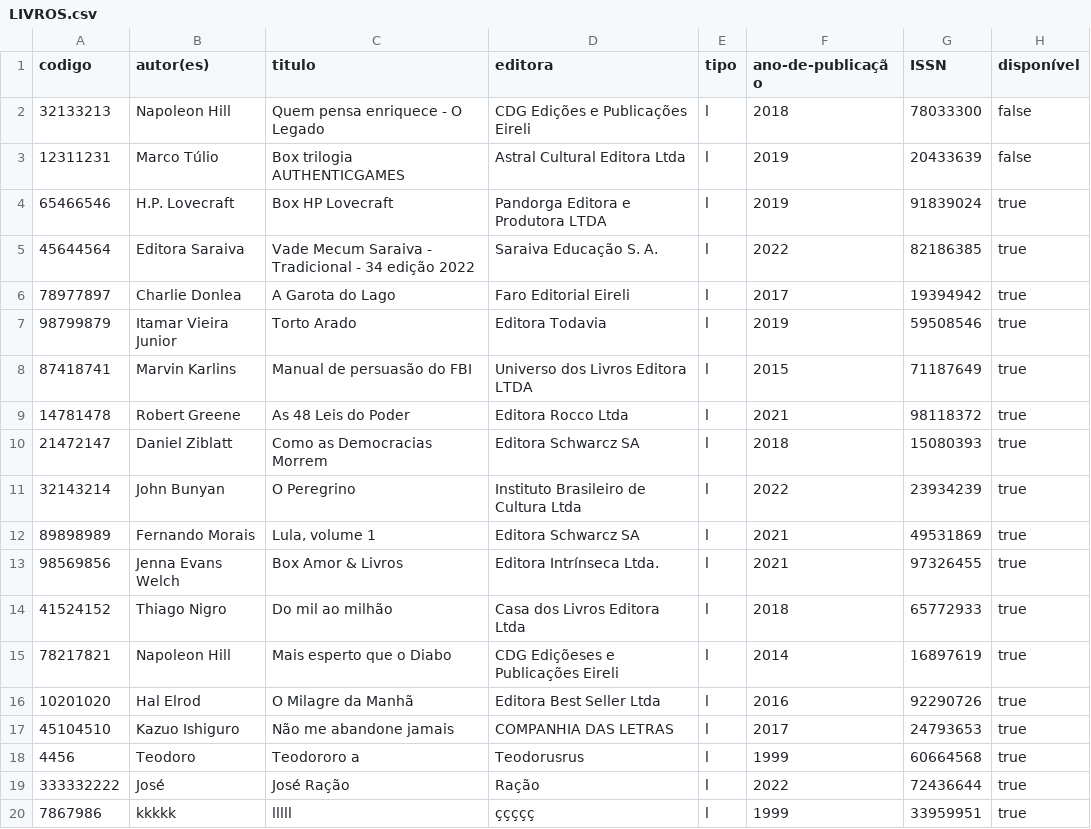
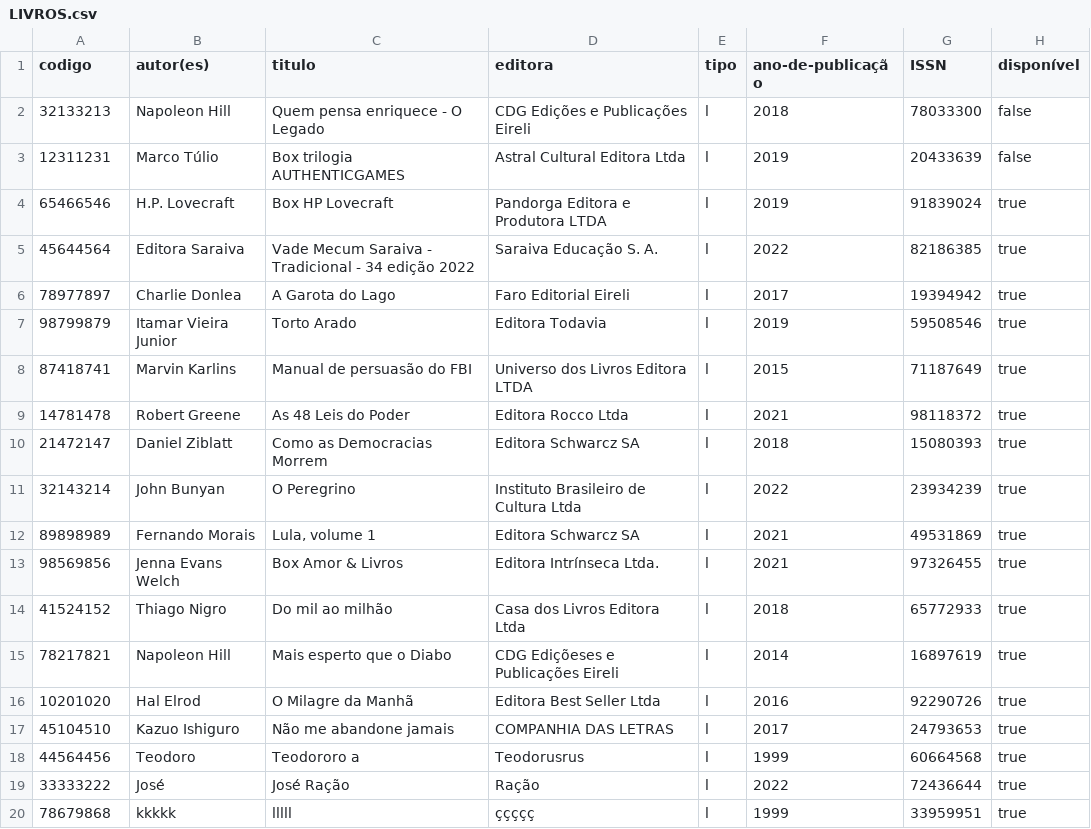
Before and after one commit to Detemann/Biblioteca-LP2, a CSV file: csv/LIVROS.csv, drawn as a sheet.

```diff
--- a/csv/LIVROS.csv
+++ b/csv/LIVROS.csv
@@ -17,4 +17,4 @@ codigo;autor(es);titulo;editora;tipo;ano-de-publicação;ISSN;disponível;
 45104510;Kazuo Ishiguro;Não me abandone jamais;COMPANHIA DAS LETRAS;l;2017;24793653;true;
-4456;Teodoro;Teodororo a ;Teodorusrus;l;1999;60664568;true;
-333332222;José;José Ração;Ração;l;2022;72436644;true;
-7867986;kkkkk;lllll;ççççç;l;1999;33959951;true;
+44564456;Teodoro;Teodororo a ;Teodorusrus;l;1999;60664568;true;
+33333222;José;José Ração;Ração;l;2022;72436644;true;
+78679868;kkkkk;lllll;ççççç;l;1999;33959951;true;
```
Also changed, not shown: csv/ALUNOS.csv, csv/FUNCIONARIOS.csv, 3 other files.
